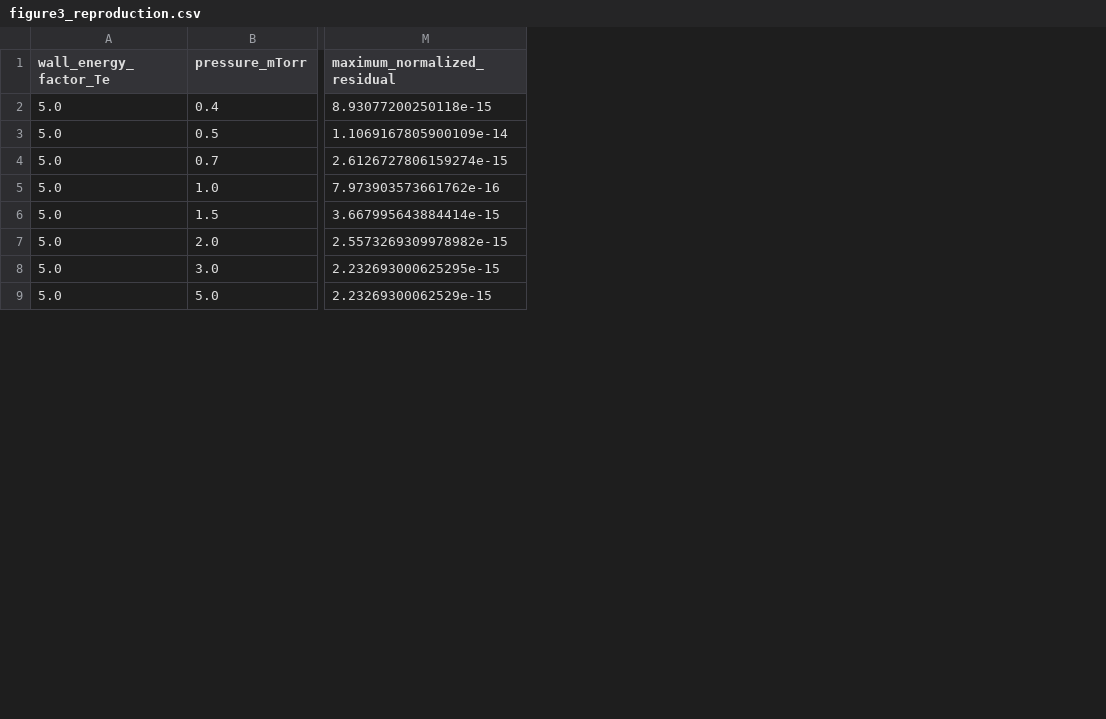
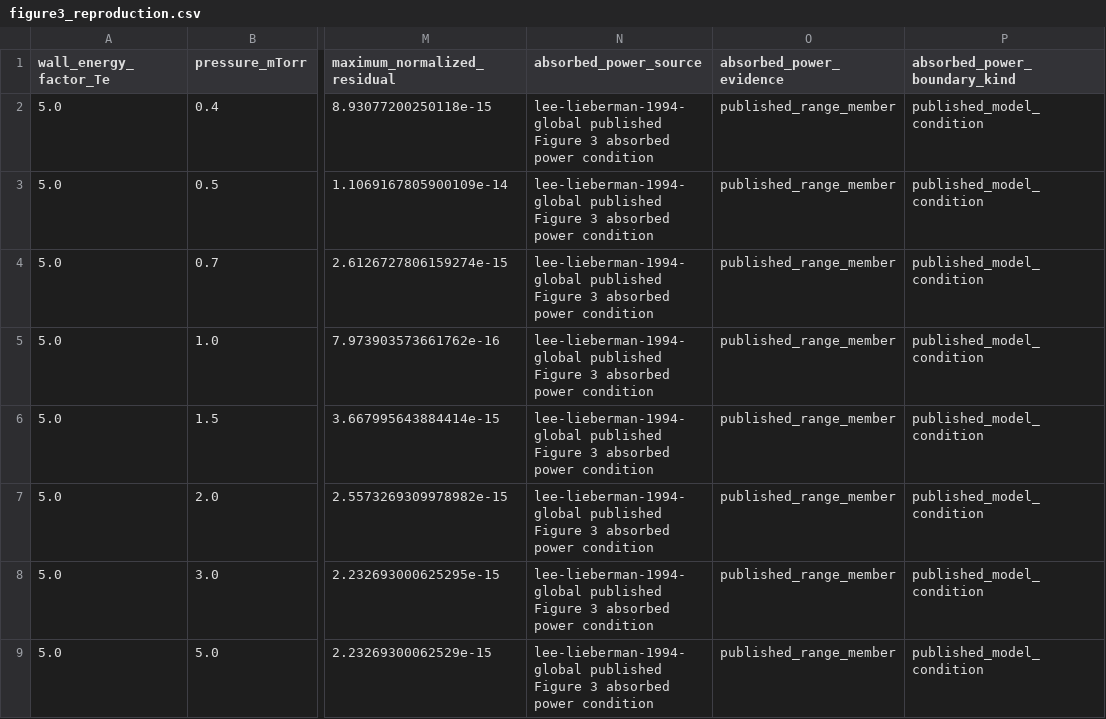
Before and after one commit to sdelaurentiis123/plasma-etching-code, a CSV file: results/curated/reactor_global_argon/figure3_reproduction.csv, drawn as a sheet; only a part is shown, gaps mark what is left out; the diff names each change by its address in the sheet, - before the commit and + after, or states it on an @@ line.

Commit message:
reactor: enforce measured power boundaries

```diff
--- a/results/curated/reactor_global_argon/figure3_reproduction.csv
+++ b/results/curated/reactor_global_argon/figure3_reproduction.csv
+column N (absorbed_power_source), rows 2-9: all lee-lieberman-1994-global published Figure 3 absorbed power condition
+column O (absorbed_power_evidence), rows 2-9: all published_range_member
+column P (absorbed_power_boundary_kind), rows 2-9: all published_model_condition
```
Also changed, not shown: 27 other files.
